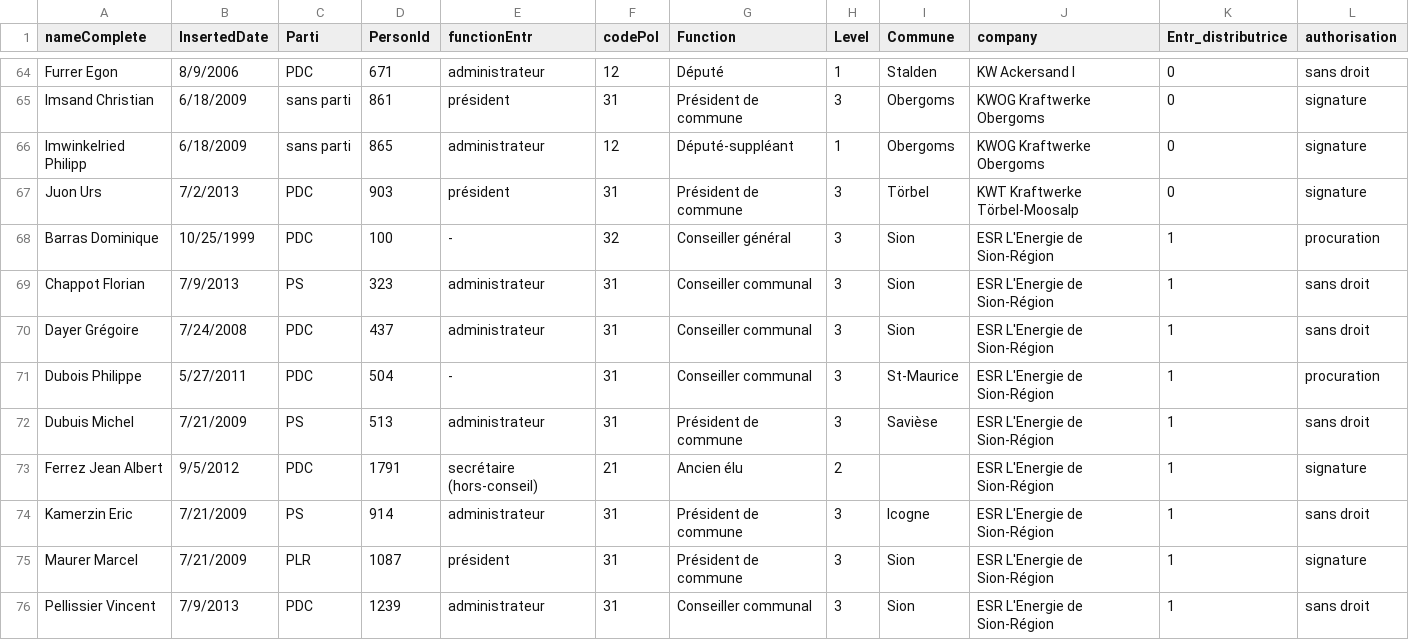
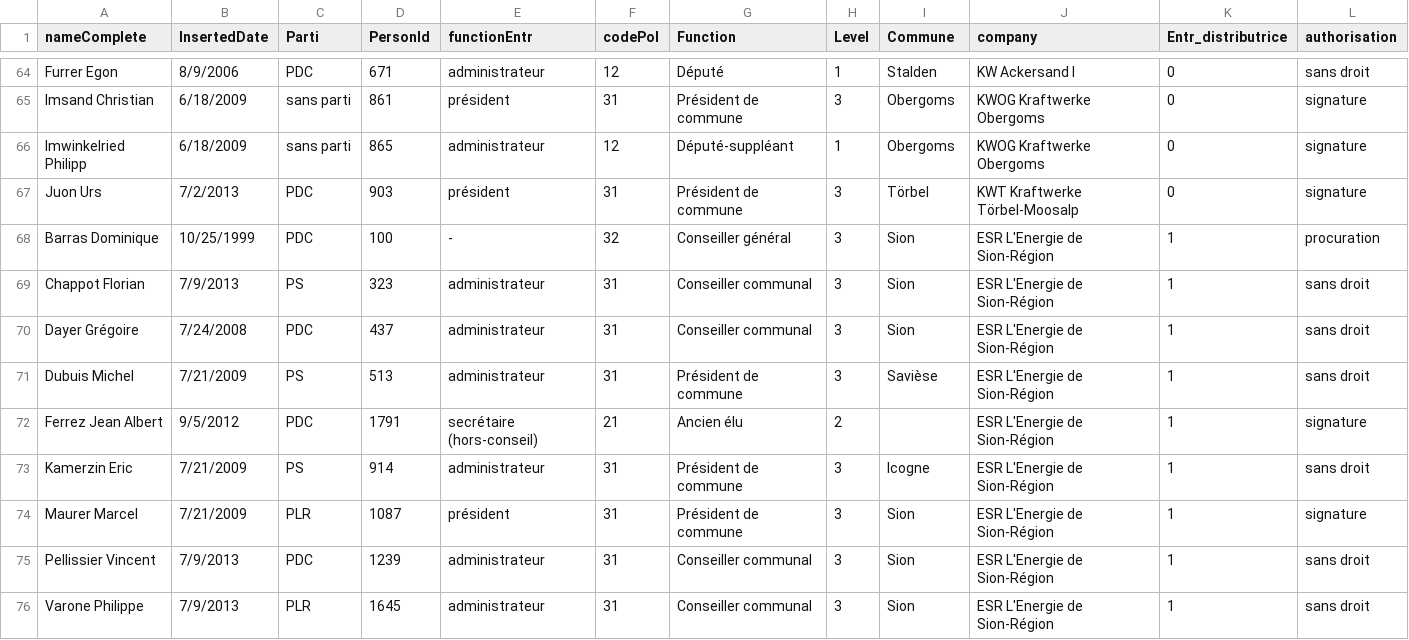
Before and after one commit to evequozf/Le-Temps---Hydraulique-14.12.2014, a CSV file: data.csv, drawn as a sheet; only a part is shown, gaps mark what is left out; the shorter side is filled out with more unchanged rows; the diff names each change by its address in the sheet, - before the commit and + after, or states it on an @@ line.

Commit message:
Clear code viz.js + fixed data bug
Clear code (not minified) for viz.js. Fixed data bug (Dubois Philippe)
and corresponding line in viz.js.

```diff
--- a/data.csv
+++ b/data.csv
-row 71: Dubois Philippe | 5/27/2011 | PDC | 504 | - | 31 | Conseiller communal | 3 | St-Maurice | ESR L'Energie de Sion-Région | 1 | procuration
```
Also changed, not shown: 3 other files.
